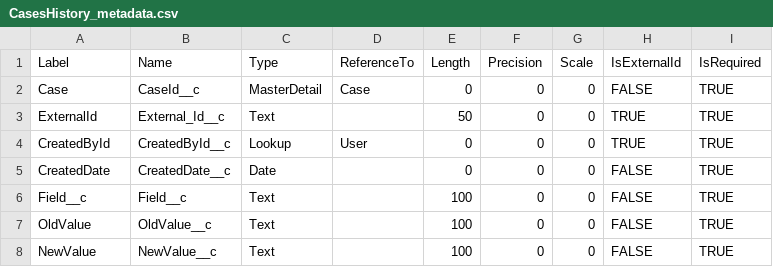
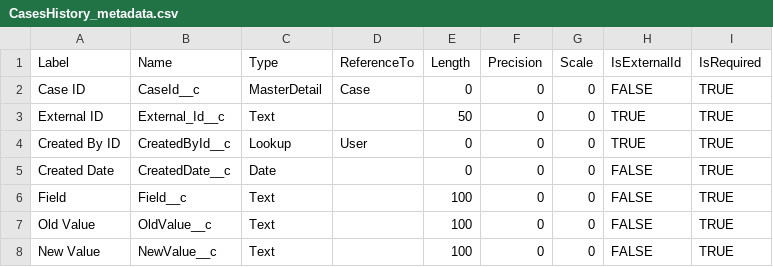
Before and after one commit to rodrigom-oktana-io/wave-tooling, a CSV file: Services/CasesHistory_metadata.csv, drawn as a sheet.

Commit message:
Update CasesHistory_metadata.csv

```diff
--- a/Services/CasesHistory_metadata.csv
+++ b/Services/CasesHistory_metadata.csv
@@ -1,8 +1,8 @@
 Label,Name,Type,ReferenceTo,Length,Precision,Scale,IsExternalId,IsRequired
-Case,CaseId__c,MasterDetail,Case,0,0,0,FALSE,TRUE
-ExternalId,External_Id__c,Text,,50,0,0,TRUE,TRUE
-CreatedById,CreatedById__c,Lookup,User,0,0,0,TRUE,TRUE
-CreatedDate,CreatedDate__c,Date,,0,0,0,FALSE,TRUE
-Field__c,Field__c,Text,,100,0,0,FALSE,TRUE
-OldValue,OldValue__c,Text,,100,0,0,FALSE,TRUE
-NewValue,NewValue__c,Text,,100,0,0,FALSE,TRUE
+Case ID,CaseId__c,MasterDetail,Case,0,0,0,FALSE,TRUE
+External ID,External_Id__c,Text,,50,0,0,TRUE,TRUE
+Created By ID,CreatedById__c,Lookup,User,0,0,0,TRUE,TRUE
+Created Date,CreatedDate__c,Date,,0,0,0,FALSE,TRUE
+Field,Field__c,Text,,100,0,0,FALSE,TRUE
+Old Value,OldValue__c,Text,,100,0,0,FALSE,TRUE
+New Value,NewValue__c,Text,,100,0,0,FALSE,TRUE
```
